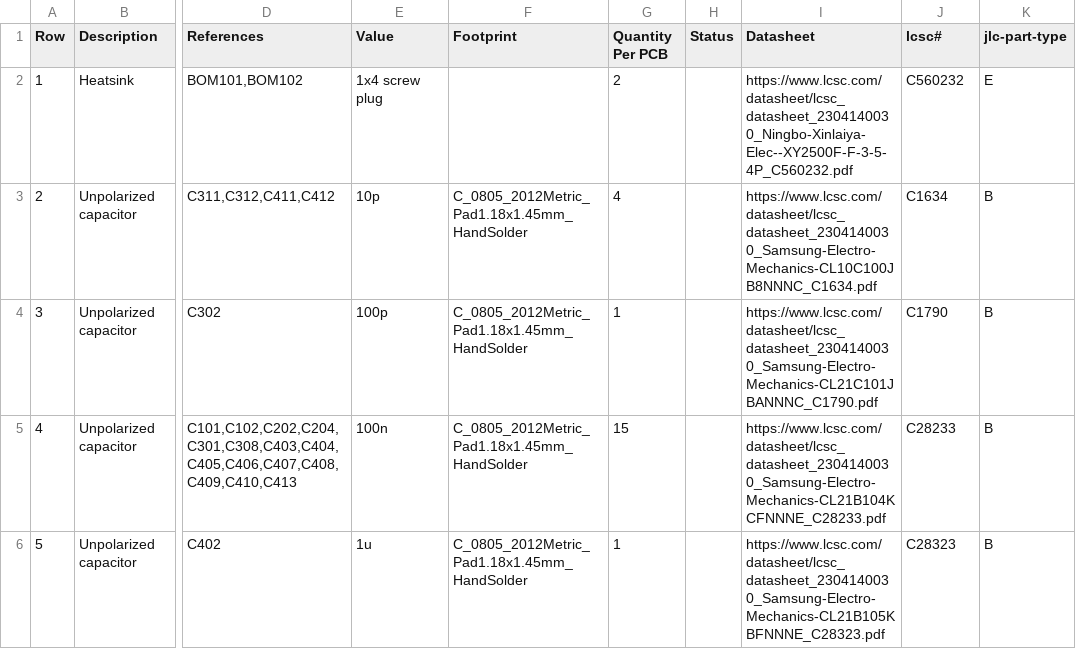
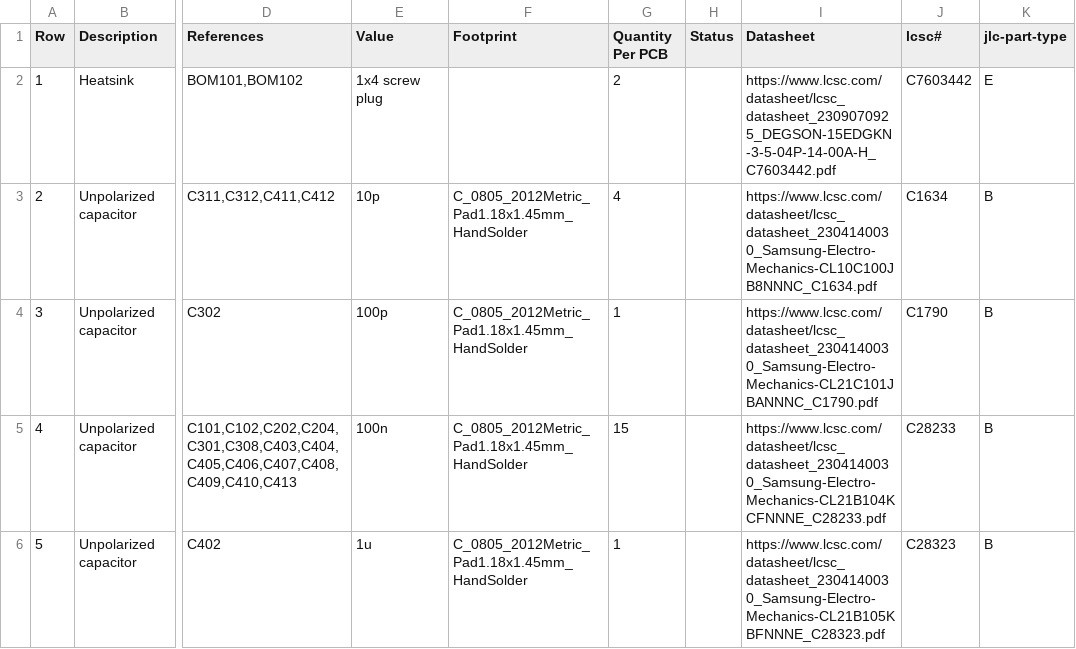
Before and after one commit to makerspacelt/WormControl-Relay15x5t15-ControlUI, a CSV file: gen/bom.csv, drawn as a sheet; only a part is shown, gaps mark what is left out; the diff names each change by its address in the sheet, - before the commit and + after, or states it on an @@ line.

```diff
--- a/gen/bom.csv
+++ b/gen/bom.csv
-I2 (Datasheet): https://www.lcsc.com/datasheet/lcsc_datasheet_2304140030_Ningbo-Xinlaiya-Elec--XY2500F-F-3-5-4P_C560232.pdf
+I2 (Datasheet): https://www.lcsc.com/datasheet/lcsc_datasheet_2309070925_DEGSON-15EDGKN-3-5-04P-14-00A-H_C7603442.pdf
-J2 (lcsc#): C560232
+J2 (lcsc#): C7603442
```
Also changed, not shown: gen/bom_lcsc.csv, gen/single/_bom.csv, 27 other files.
